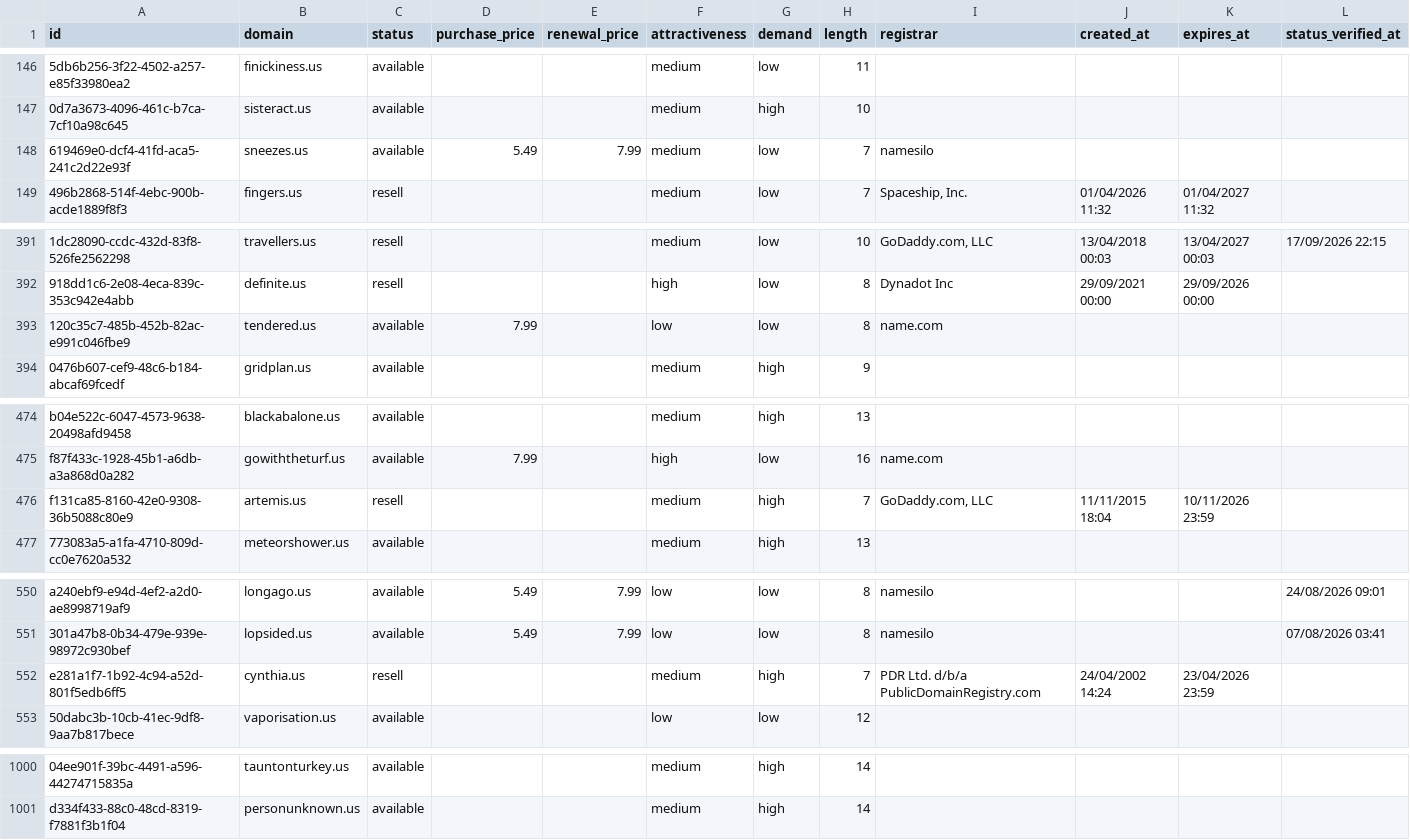
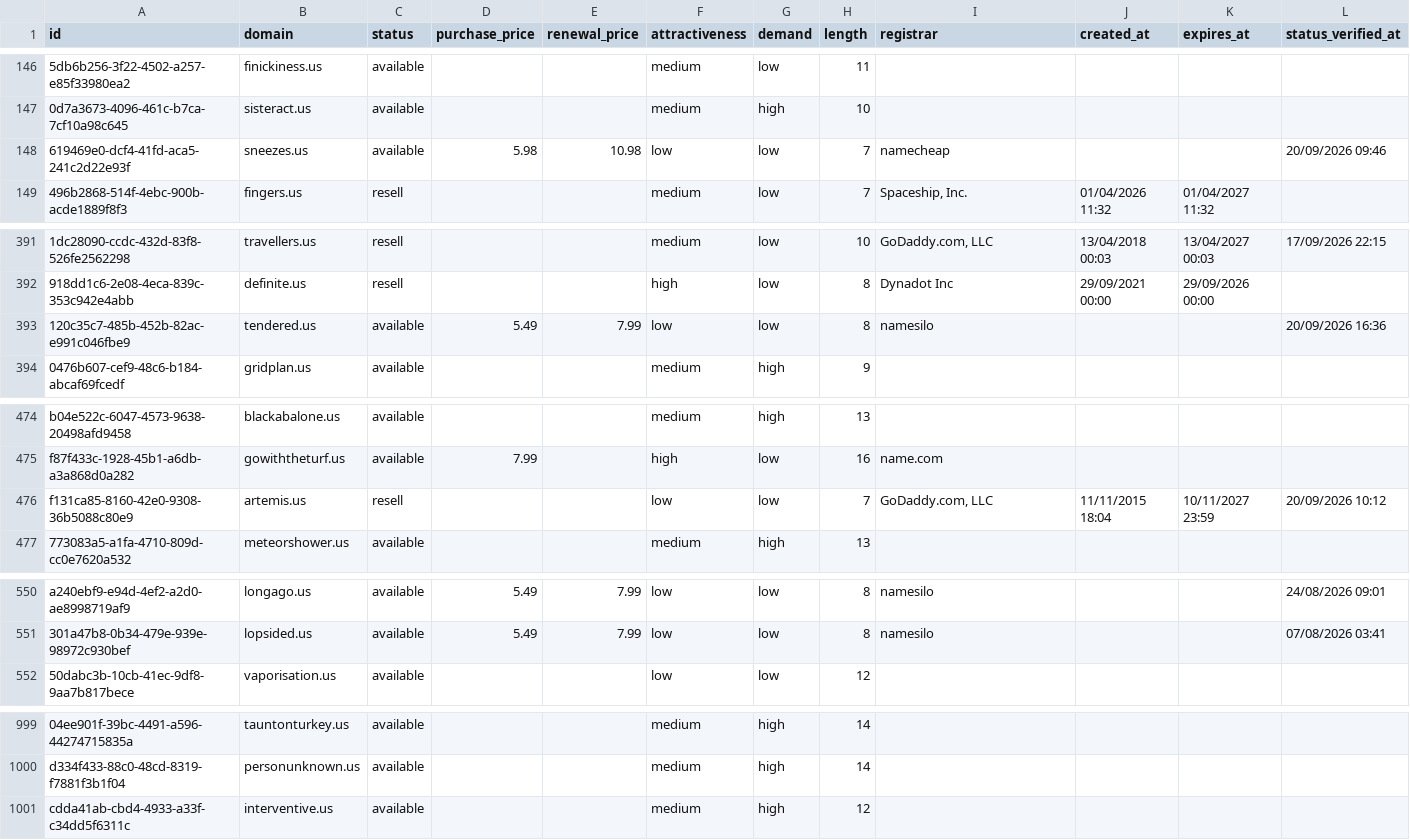
Before and after one commit to UniqueDomains/us-oneword-domains, a CSV file: us.csv, drawn as a sheet; only a part is shown, gaps mark what is left out; removed rows and columns are numbered as before the commit, all else as after; the diff covers the shown part only; the diff names each change by its address in the sheet, - before the commit and + after, or states it on an @@ line.

Commit message:
Domains update

```diff
--- a/us.csv
+++ b/us.csv
-D148 (purchase_price): 5.49
+D148 (purchase_price): 5.98
-E148 (renewal_price): 7.99
+E148 (renewal_price): 10.98
-F148 (attractiveness): medium
+F148 (attractiveness): low
-I148 (registrar): namesilo
+I148 (registrar): namecheap
-L148 (status_verified_at): (empty)
+L148 (status_verified_at): 20/09/2026 09:46
-D393 (purchase_price): 7.99
+D393 (purchase_price): 5.49
-E393 (renewal_price): (empty)
+E393 (renewal_price): 7.99
-I393 (registrar): name.com
+I393 (registrar): namesilo
-L393 (status_verified_at): (empty)
+L393 (status_verified_at): 20/09/2026 16:36
-F476 (attractiveness): medium
+F476 (attractiveness): low
-G476 (demand): high
+G476 (demand): low
-K476 (expires_at): 10/11/2026 23:59
+K476 (expires_at): 10/11/2027 23:59
-L476 (status_verified_at): (empty)
+L476 (status_verified_at): 20/09/2026 10:12
-row 552: e281a1f7-1b92-4c94-a52d-801f5edb6ff5 | cynthia.us | resell |  |  | medium | high | 7 | PDR Ltd. d/b/a PublicDomainRegistry.com | 24/04/2002 14:24 | 23/04/2026 23:59
+row 1001: cdda41ab-cbd4-4933-a33f-c34dd5f6311c | interventive.us | available |  |  | medium | high | 12
```
Also changed, not shown: 10 edited cells elsewhere in this file, 4 other files.
